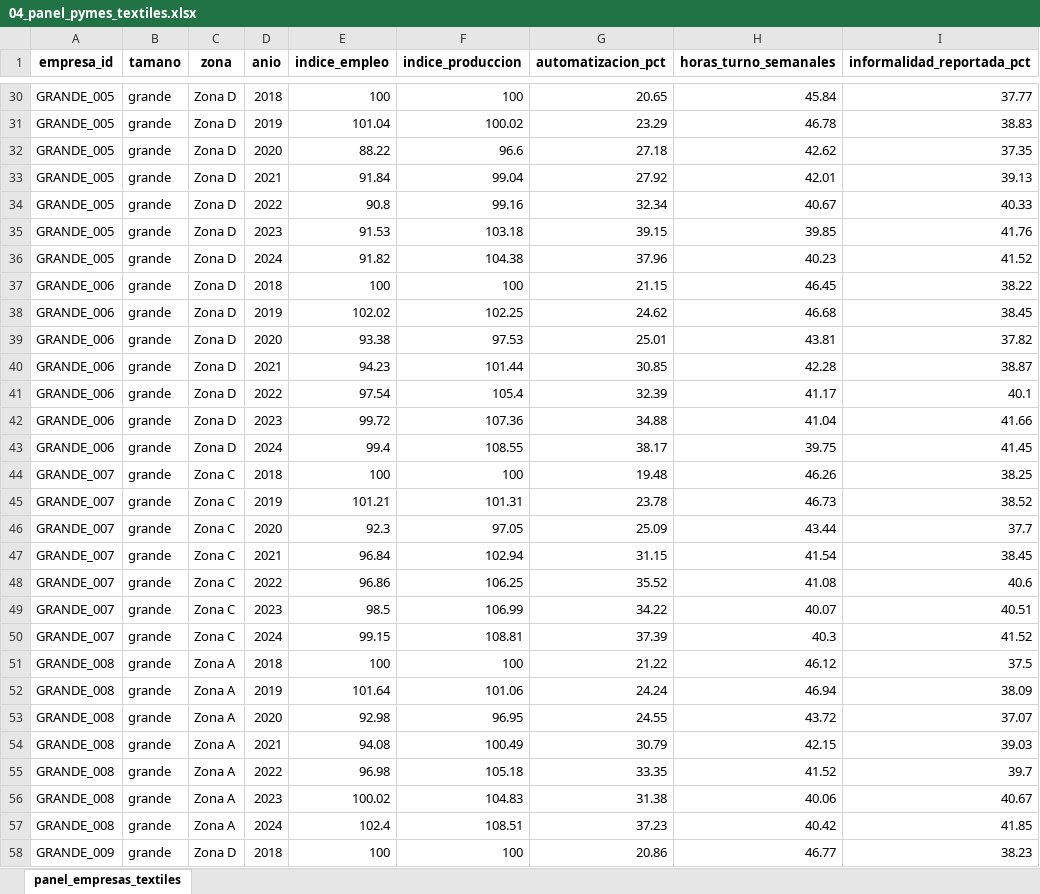
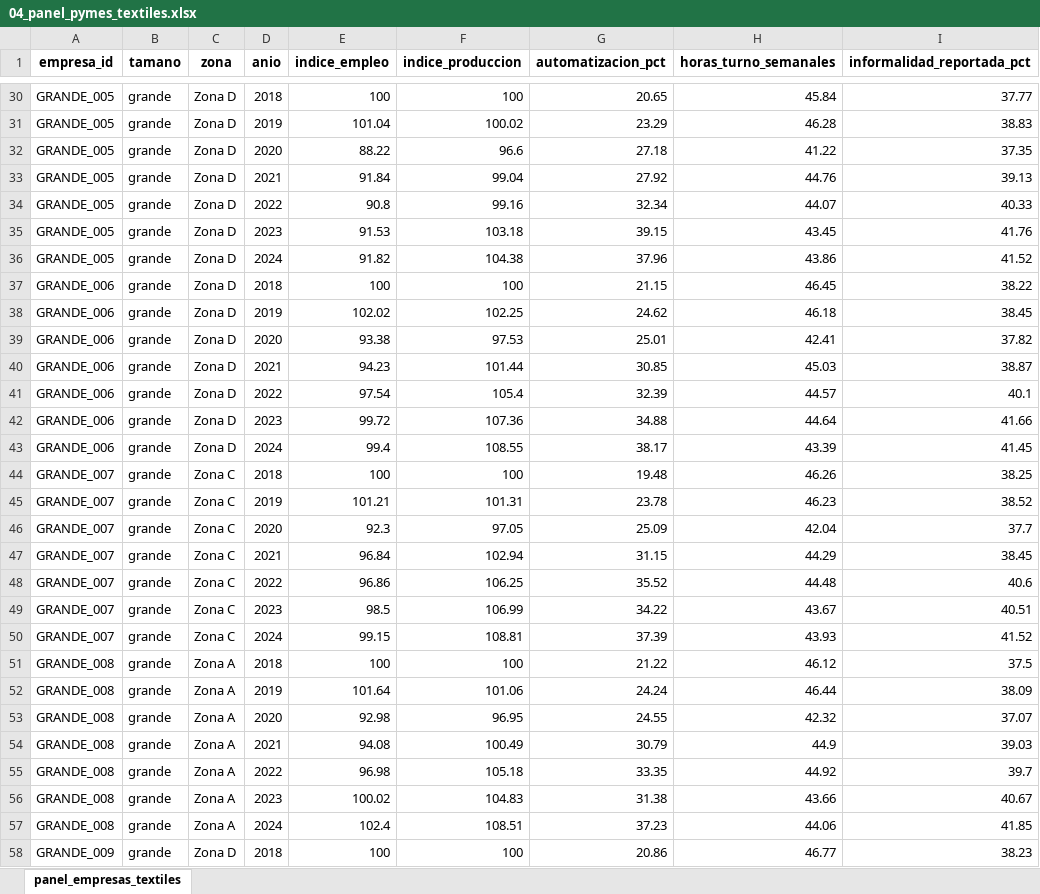
Before and after one commit to lec-cdmx/TecEconChallenge, an Excel workbook: 02_Datos/04_panel_pymes_textiles.xlsx, sheet panel_empresas_textiles, drawn as a sheet; only a part is shown, gaps mark what is left out; values as stored, in another font and other column widths than the file's, no borders; the diff covers the shown part only; the diff names each change by its address in the sheet, - before the commit and + after, or states it on an @@ line.

```diff
--- a/02_Datos/04_panel_pymes_textiles.xlsx (sheet panel_empresas_textiles)
+++ b/02_Datos/04_panel_pymes_textiles.xlsx (sheet panel_empresas_textiles)
-H31 (horas_turno_semanales): 46.78
+H31 (horas_turno_semanales): 46.28
-H32 (horas_turno_semanales): 42.62
+H32 (horas_turno_semanales): 41.22
-H33 (horas_turno_semanales): 42.01
+H33 (horas_turno_semanales): 44.76
-H34 (horas_turno_semanales): 40.67
+H34 (horas_turno_semanales): 44.07
-H35 (horas_turno_semanales): 39.85
+H35 (horas_turno_semanales): 43.45
-H36 (horas_turno_semanales): 40.23
+H36 (horas_turno_semanales): 43.86
-H38 (horas_turno_semanales): 46.68
+H38 (horas_turno_semanales): 46.18
-H39 (horas_turno_semanales): 43.81
+H39 (horas_turno_semanales): 42.41
-H40 (horas_turno_semanales): 42.28
+H40 (horas_turno_semanales): 45.03
-H41 (horas_turno_semanales): 41.17
+H41 (horas_turno_semanales): 44.57
-H42 (horas_turno_semanales): 41.04
+H42 (horas_turno_semanales): 44.64
-H43 (horas_turno_semanales): 39.75
+H43 (horas_turno_semanales): 43.39
-H45 (horas_turno_semanales): 46.73
+H45 (horas_turno_semanales): 46.23
-H46 (horas_turno_semanales): 43.44
+H46 (horas_turno_semanales): 42.04
-H47 (horas_turno_semanales): 41.54
+H47 (horas_turno_semanales): 44.29
-H48 (horas_turno_semanales): 41.08
+H48 (horas_turno_semanales): 44.48
-H49 (horas_turno_semanales): 40.07
+H49 (horas_turno_semanales): 43.67
-H50 (horas_turno_semanales): 40.3
+H50 (horas_turno_semanales): 43.93
-H52 (horas_turno_semanales): 46.94
+H52 (horas_turno_semanales): 46.44
-H53 (horas_turno_semanales): 43.72
+H53 (horas_turno_semanales): 42.32
-H54 (horas_turno_semanales): 42.15
+H54 (horas_turno_semanales): 44.9
-H55 (horas_turno_semanales): 41.52
+H55 (horas_turno_semanales): 44.92
-H56 (horas_turno_semanales): 40.06
+H56 (horas_turno_semanales): 43.66
-H57 (horas_turno_semanales): 40.42
+H57 (horas_turno_semanales): 44.06
```
Also changed, not shown: 456 edited cells elsewhere in this sheet.
